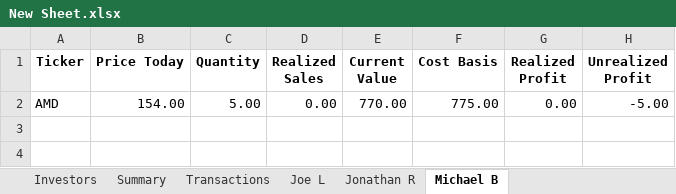
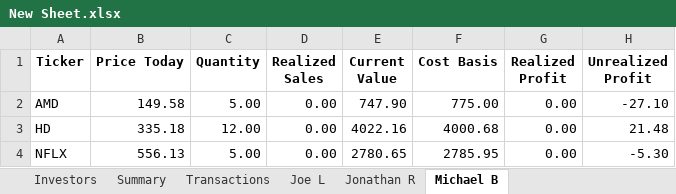
Before and after one commit to jonrebelo/Investment_Portfolio_App, an Excel workbook: New Sheet.xlsx, sheet Michael B, drawn as a sheet; values as stored, in another font and other column widths than the file's, no borders; the diff names each change by its address in the sheet, - before the commit and + after, or states it on an @@ line.

```diff
--- a/New Sheet.xlsx (sheet Michael B)
+++ b/New Sheet.xlsx (sheet Michael B)
-B2 (Price Today): 154.00
+B2 (Price Today): 149.58
-E2 (Current Value): 770.00
+E2 (Current Value): 747.90
-H2 (Unrealized Profit): -5.00
+H2 (Unrealized Profit): -27.10
+row 3: HD | 335.18 | 12.00 | 0.00 | 4022.16 | 4000.68 | 0.00 | 21.48
+row 4: NFLX | 556.13 | 5.00 | 0.00 | 2780.65 | 2785.95 | 0.00 | -5.30
```
Also changed, not shown: sheet Summary, sheet Joe L, sheet Jonathan R, sheet Transactions, 1 other file.
